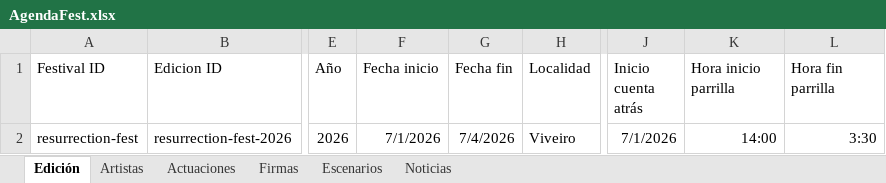
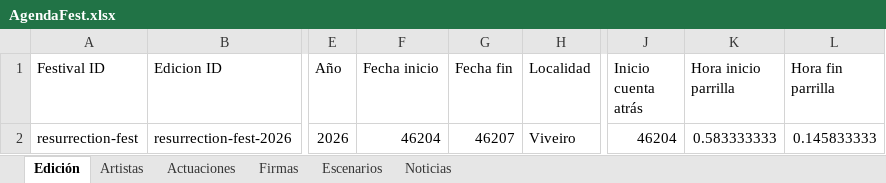
Before and after one commit to joseafd/agendafest, an Excel workbook: AgendaFest.xlsx, sheet Edición, drawn as a sheet; only a part is shown, gaps mark what is left out; values as stored, in another font and other column widths than the file's, no borders; table styles not drawn; the diff names each change by its address in the sheet, - before the commit and + after, or states it on an @@ line.

```diff
--- a/AgendaFest.xlsx (sheet Edición)
+++ b/AgendaFest.xlsx (sheet Edición)
-F2 (Fecha inicio): 7/1/2026
+F2 (Fecha inicio): 46204
-G2 (Fecha fin): 7/4/2026
+G2 (Fecha fin): 46207
-J2 (Inicio cuenta atrás): 7/1/2026
+J2 (Inicio cuenta atrás): 46204
-K2 (Hora inicio parrilla): 14:00
+K2 (Hora inicio parrilla): 0.583333333
-L2 (Hora fin parrilla): 3:30
+L2 (Hora fin parrilla): 0.145833333
```
Also changed, not shown: sheet Actuaciones, sheet Firmas, sheet Noticias, sheet Escenarios, sheet Artistas, 22 other files.
